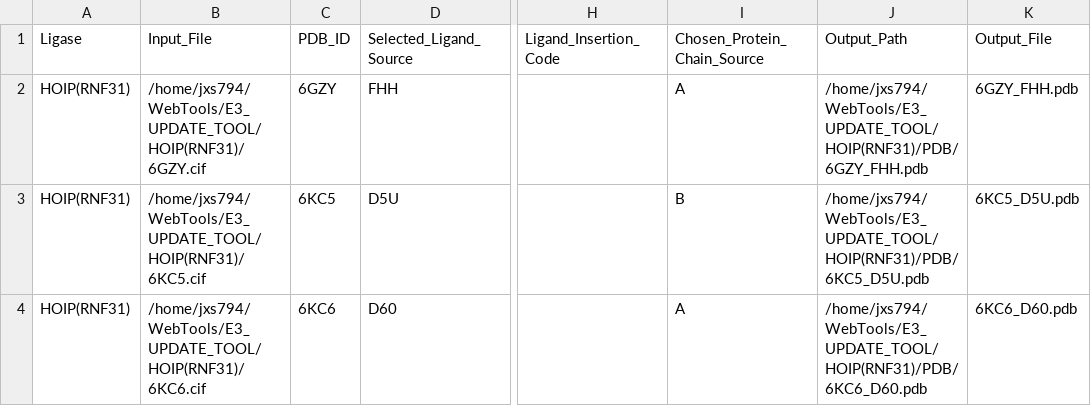
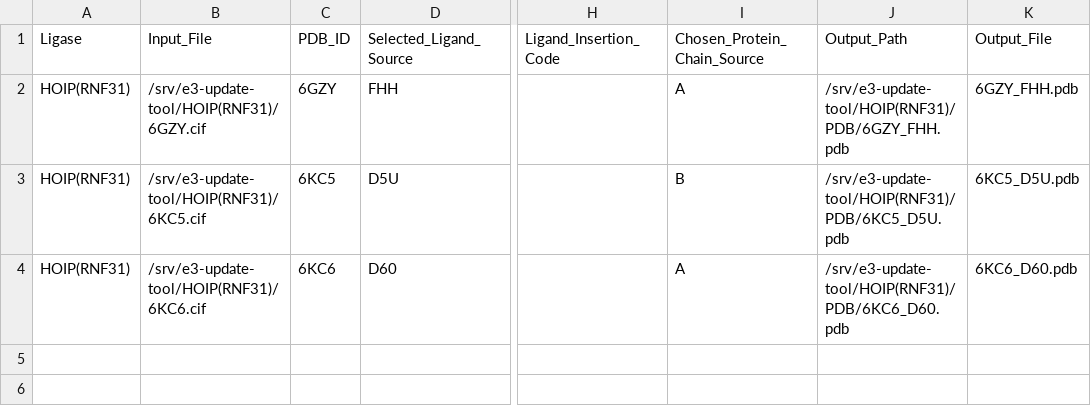
Before and after one commit to schurerlab/e3ligandalyzer, a CSV file: Ligases/HOIP(RNF31)/Ligase_Preparation_Audit.csv, drawn as a sheet; only a part is shown, gaps mark what is left out; the diff names each change by its address in the sheet, - before the commit and + after, or states it on an @@ line.

```diff
--- a/Ligases/HOIP(RNF31)/Ligase_Preparation_Audit.csv
+++ b/Ligases/HOIP(RNF31)/Ligase_Preparation_Audit.csv
-B2 (Input_File): /home/jxs794/WebTools/E3_UPDATE_TOOL/HOIP(RNF31)/6GZY.cif
+B2 (Input_File): /srv/e3-update-tool/HOIP(RNF31)/6GZY.cif
-J2 (Output_Path): /home/jxs794/WebTools/E3_UPDATE_TOOL/HOIP(RNF31)/PDB/6GZY_FHH.pdb
+J2 (Output_Path): /srv/e3-update-tool/HOIP(RNF31)/PDB/6GZY_FHH.pdb
-B3 (Input_File): /home/jxs794/WebTools/E3_UPDATE_TOOL/HOIP(RNF31)/6KC5.cif
+B3 (Input_File): /srv/e3-update-tool/HOIP(RNF31)/6KC5.cif
-J3 (Output_Path): /home/jxs794/WebTools/E3_UPDATE_TOOL/HOIP(RNF31)/PDB/6KC5_D5U.pdb
+J3 (Output_Path): /srv/e3-update-tool/HOIP(RNF31)/PDB/6KC5_D5U.pdb
-B4 (Input_File): /home/jxs794/WebTools/E3_UPDATE_TOOL/HOIP(RNF31)/6KC6.cif
+B4 (Input_File): /srv/e3-update-tool/HOIP(RNF31)/6KC6.cif
-J4 (Output_Path): /home/jxs794/WebTools/E3_UPDATE_TOOL/HOIP(RNF31)/PDB/6KC6_D60.pdb
+J4 (Output_Path): /srv/e3-update-tool/HOIP(RNF31)/PDB/6KC6_D60.pdb
```
Also changed, not shown: Ligases/Cbl-b/Ligase_Preparation_Audit.csv, Ligases/MDMX/Ligase_Preparation_Audit.csv, 20 other files.
